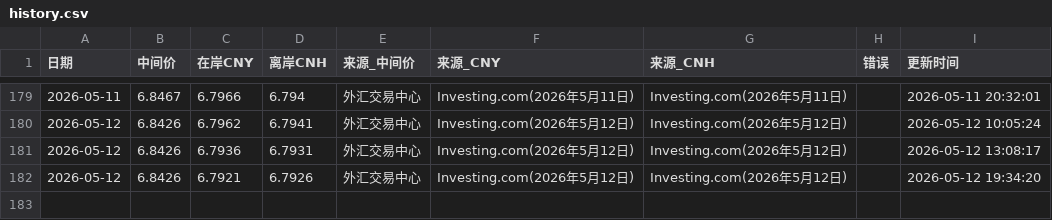
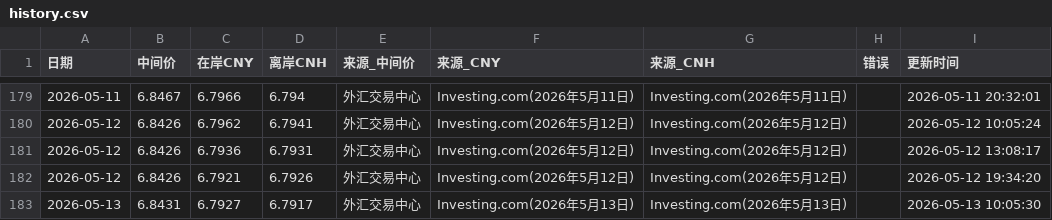
Before and after one commit to muxia3728/ExchangeRate, a CSV file: data/history.csv, drawn as a sheet; only a part is shown, gaps mark what is left out.

```diff
--- a/data/history.csv
+++ b/data/history.csv
@@ -182 +182,2 @@
 2026-05-12,6.8426,6.7921,6.7926,外汇交易中心,Investing.com(2026年5月12日),Investing.com(2026年5月12日),"",2026-05-12 19:34:20
+2026-05-13,6.8431,6.7927,6.7917,外汇交易中心,Investing.com(2026年5月13日),Investing.com(2026年5月13日),"",2026-05-13 10:05:30
```
Also changed, not shown: 1 other file.
